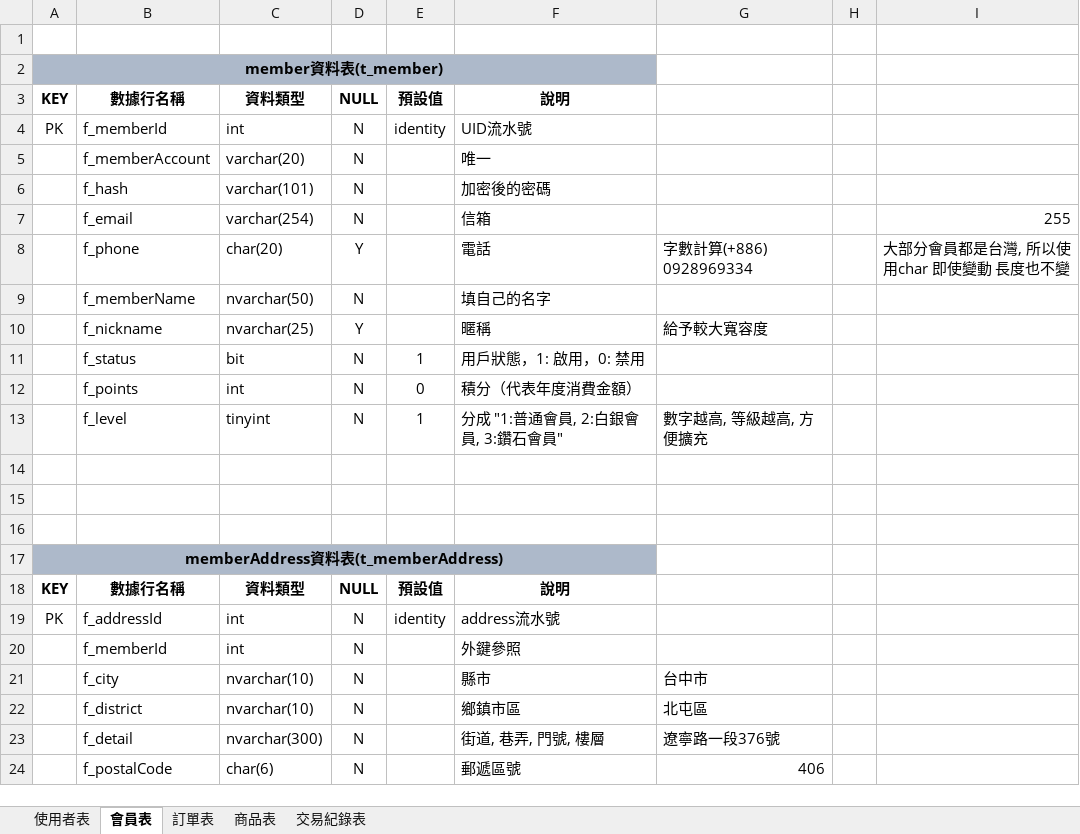
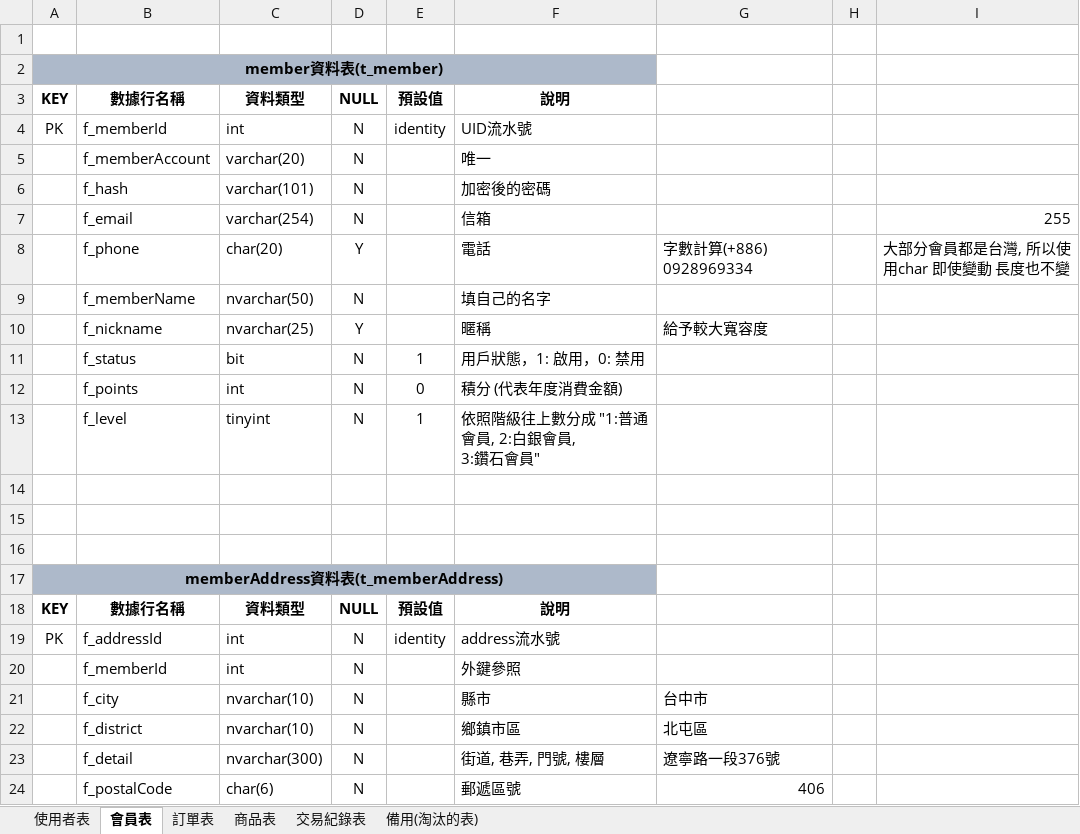
Before and after one commit to Annie033088/ShoppingWeb, an Excel workbook: document/ProjectUsing/SqlDataTableNotes/資料表設計.xlsx, sheet 會員表, drawn as a sheet; values as stored, in another font and other column widths than the file's, no borders; ↵ is a line break in a cell; the diff names each change by its address in the sheet, - before the commit and + after, or states it on an @@ line.

```diff
--- a/document/ProjectUsing/SqlDataTableNotes/資料表設計.xlsx (sheet 會員表)
+++ b/document/ProjectUsing/SqlDataTableNotes/資料表設計.xlsx (sheet 會員表)
+sheet tab: 備用(淘汰的表)
-F12: 積分（代表年度消費金額）
+F12: 積分 (代表年度消費金額)
-F13: 分成 "1:普通會員, 2:白銀會員, 3:鑽石會員"
+F13: 依照階級往上數分成 "1:普通會員, 2:白銀會員, ↵ 3:鑽石會員"
-G13: 數字越高, 等級越高, 方便擴充
+G13: (empty)
```
Also changed, not shown: sheet 訂單表, sheet 使用者表, sheet 商品表, 30 other files.
